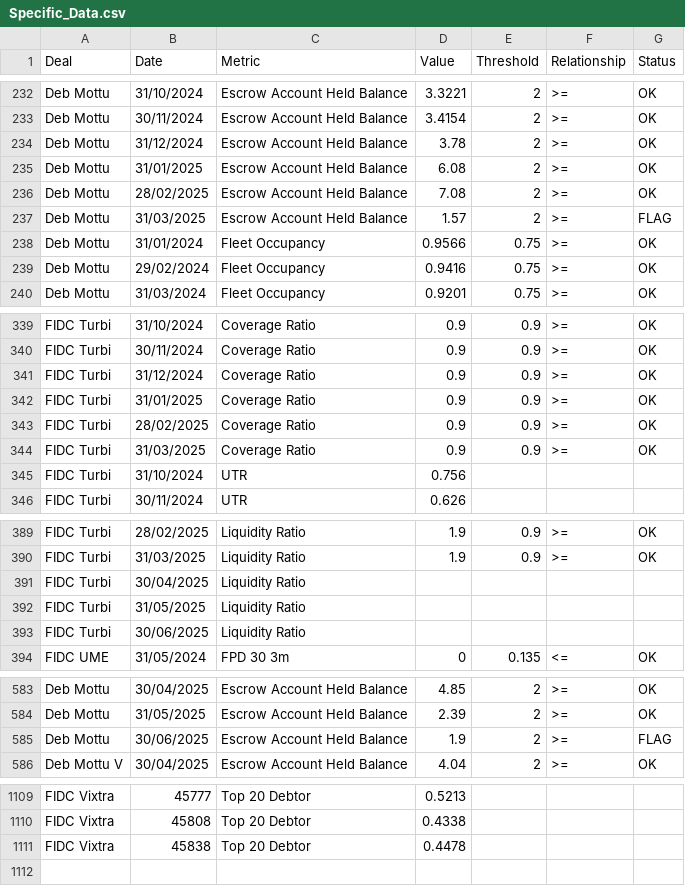
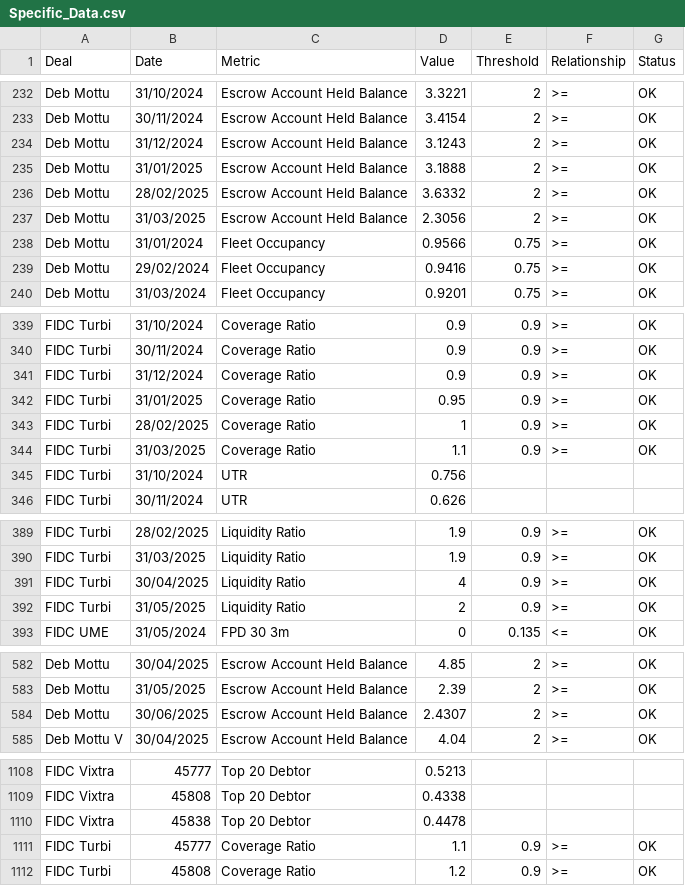
Before and after one commit to GregLauar/Dashboard-CS-Portfolio, a CSV file: data/Specific_Data.csv, drawn as a sheet; only a part is shown, gaps mark what is left out; the diff covers the shown part only.

Commit message:
Atualização 18'Ago
Alterei alguns covenants que estavam errados

```diff
--- a/data/Specific_Data.csv
+++ b/data/Specific_Data.csv
@@ -233,6 +233,6 @@ Deb Mottu;31/10/2024;Escrow Account Held Balance;3.3221;2;>=;OK
 Deb Mottu;30/11/2024;Escrow Account Held Balance;3.4154;2;>=;OK
-Deb Mottu;31/12/2024;Escrow Account Held Balance;3.78;2;>=;OK
-Deb Mottu;31/01/2025;Escrow Account Held Balance;6.08;2;>=;OK
-Deb Mottu;28/02/2025;Escrow Account Held Balance;7.08;2;>=;OK
-Deb Mottu;31/03/2025;Escrow Account Held Balance;1.57;2;>=;FLAG
+Deb Mottu;31/12/2024;Escrow Account Held Balance;3.1243;2;>=;OK
+Deb Mottu;31/01/2025;Escrow Account Held Balance;3.1888;2;>=;OK
+Deb Mottu;28/02/2025;Escrow Account Held Balance;3.6332;2;>=;OK
+Deb Mottu;31/03/2025;Escrow Account Held Balance;2.3056;2;>=;OK
 Deb Mottu;31/01/2024;Fleet Occupancy;0.9566;0.75;>=;OK
@@ -341,5 +341,5 @@ FIDC Turbi;30/11/2024;Coverage Ratio;0.9;0.9;>=;OK
 FIDC Turbi;31/12/2024;Coverage Ratio;0.9;0.9;>=;OK
-FIDC Turbi;31/01/2025;Coverage Ratio;0.9;0.9;>=;OK
-FIDC Turbi;28/02/2025;Coverage Ratio;0.9;0.9;>=;OK
-FIDC Turbi;31/03/2025;Coverage Ratio;0.9;0.9;>=;OK
+FIDC Turbi;31/01/2025;Coverage Ratio;0.95;0.9;>=;OK
+FIDC Turbi;28/02/2025;Coverage Ratio;1;0.9;>=;OK
+FIDC Turbi;31/03/2025;Coverage Ratio;1.1;0.9;>=;OK
 FIDC Turbi;31/10/2024;UTR;0.756;;;
@@ -390,5 +390,4 @@ FIDC Turbi;28/02/2025;Liquidity Ratio;1.9;0.9;>=;OK
 FIDC Turbi;31/03/2025;Liquidity Ratio;1.9;0.9;>=;OK
-FIDC Turbi;30/04/2025;Liquidity Ratio;;;;
-FIDC Turbi;31/05/2025;Liquidity Ratio;;;;
-FIDC Turbi;30/06/2025;Liquidity Ratio;;;;
+FIDC Turbi;30/04/2025;Liquidity Ratio;4;0.9;>=;OK
+FIDC Turbi;31/05/2025;Liquidity Ratio;2;0.9;>=;OK
 FIDC UME;31/05/2024;FPD 30 3m;0;0.135;<=;OK
@@ -584,3 +583,3 @@ Deb Mottu;30/04/2025;Escrow Account Held Balance;4.85;2;>=;OK
 Deb Mottu;31/05/2025;Escrow Account Held Balance;2.39;2;>=;OK
-Deb Mottu;30/06/2025;Escrow Account Held Balance;1.9;2;>=;FLAG
+Deb Mottu;30/06/2025;Escrow Account Held Balance;2.4307;2;>=;OK
 Deb Mottu V;30/04/2025;Escrow Account Held Balance;4.04;2;>=;OK
@@ -1111 +1110,3 @@ FIDC Vixtra;45808;Top 20 Debtor;0.4338;;;
 FIDC Vixtra;45838;Top 20 Debtor;0.4478;;;
+FIDC Turbi;45777;Coverage Ratio;1.1;0.9;>=;OK
+FIDC Turbi;45808;Coverage Ratio;1.2;0.9;>=;OK
```
Also changed, not shown: 1 edited cell elsewhere in this file.
